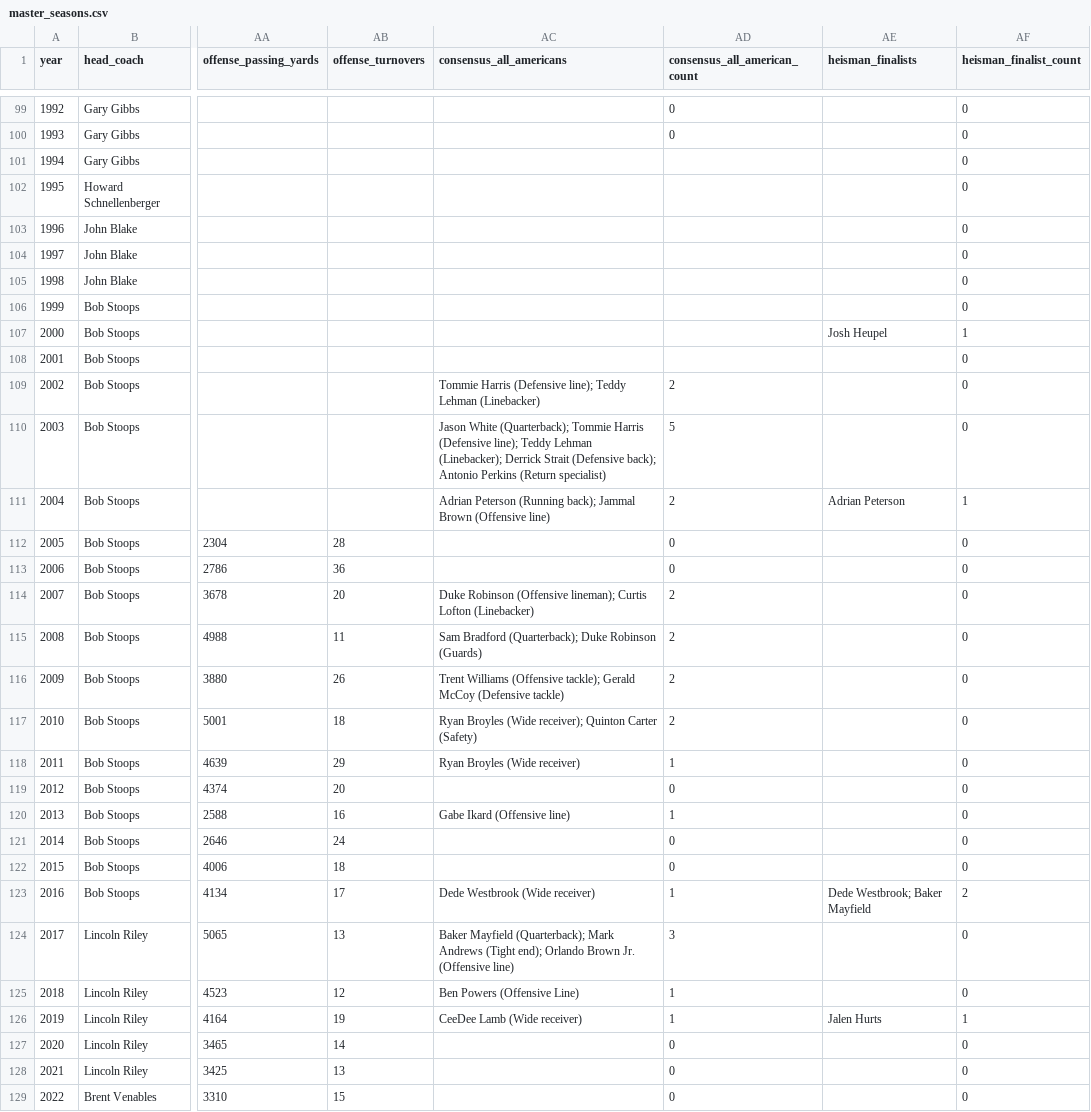
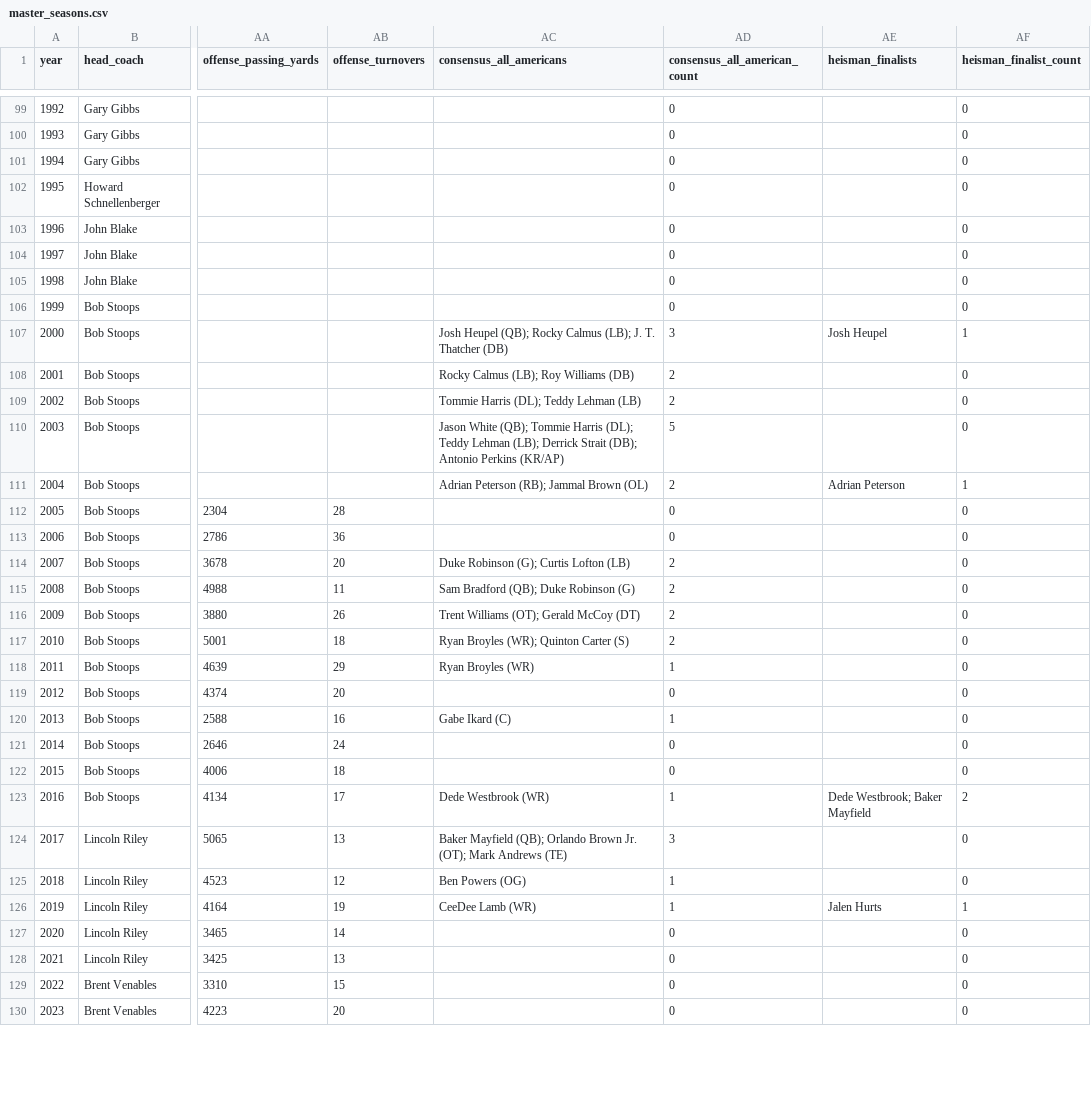
Before and after one commit to LesFromagers/Senanque, a CSV file: data/heisman-ledger/master/master_seasons.csv, drawn as a sheet; only a part is shown, gaps mark what is left out; the shorter side is filled out with more unchanged rows; the diff covers the shown part only; the diff names each change by its address in the sheet, - before the commit and + after, or states it on an @@ line.

```diff
--- a/data/heisman-ledger/master/master_seasons.csv
+++ b/data/heisman-ledger/master/master_seasons.csv
-AD101:AD106 (consensus_all_american_count): (empty)
+AD101:AD106 (consensus_all_american_count): 0
-AC107 (consensus_all_americans): (empty)
+AC107 (consensus_all_americans): Josh Heupel (QB); Rocky Calmus (LB); J. T. Thatcher (DB)
-AD107 (consensus_all_american_count): (empty)
+AD107 (consensus_all_american_count): 3
-AC108 (consensus_all_americans): (empty)
+AC108 (consensus_all_americans): Rocky Calmus (LB); Roy Williams (DB)
-AD108 (consensus_all_american_count): (empty)
+AD108 (consensus_all_american_count): 2
-AC109 (consensus_all_americans): Tommie Harris (Defensive line); Teddy Lehman (Linebacker)
+AC109 (consensus_all_americans): Tommie Harris (DL); Teddy Lehman (LB)
-AC110 (consensus_all_americans): Jason White (Quarterback); Tommie Harris (Defensive line); Teddy Lehman (Linebacker); Derrick Strait (Defensive back); Antonio Perkins (Return specialist)
+AC110 (consensus_all_americans): Jason White (QB); Tommie Harris (DL); Teddy Lehman (LB); Derrick Strait (DB); Antonio Perkins (KR/AP)
-AC111 (consensus_all_americans): Adrian Peterson (Running back); Jammal Brown (Offensive line)
+AC111 (consensus_all_americans): Adrian Peterson (RB); Jammal Brown (OL)
-AC114 (consensus_all_americans): Duke Robinson (Offensive lineman); Curtis Lofton (Linebacker)
+AC114 (consensus_all_americans): Duke Robinson (G); Curtis Lofton (LB)
-AC115 (consensus_all_americans): Sam Bradford (Quarterback); Duke Robinson (Guards)
+AC115 (consensus_all_americans): Sam Bradford (QB); Duke Robinson (G)
-AC116 (consensus_all_americans): Trent Williams (Offensive tackle); Gerald McCoy (Defensive tackle)
+AC116 (consensus_all_americans): Trent Williams (OT); Gerald McCoy (DT)
-AC117 (consensus_all_americans): Ryan Broyles (Wide receiver); Quinton Carter (Safety)
+AC117 (consensus_all_americans): Ryan Broyles (WR); Quinton Carter (S)
-AC118 (consensus_all_americans): Ryan Broyles (Wide receiver)
+AC118 (consensus_all_americans): Ryan Broyles (WR)
-AC120 (consensus_all_americans): Gabe Ikard (Offensive line)
+AC120 (consensus_all_americans): Gabe Ikard (C)
-AC123 (consensus_all_americans): Dede Westbrook (Wide receiver)
+AC123 (consensus_all_americans): Dede Westbrook (WR)
-AC124 (consensus_all_americans): Baker Mayfield (Quarterback); Mark Andrews (Tight end); Orlando Brown Jr. (Offensive line)
+AC124 (consensus_all_americans): Baker Mayfield (QB); Orlando Brown Jr. (OT); Mark Andrews (TE)
-AC125 (consensus_all_americans): Ben Powers (Offensive Line)
+AC125 (consensus_all_americans): Ben Powers (OG)
-AC126 (consensus_all_americans): CeeDee Lamb (Wide receiver)
+AC126 (consensus_all_americans): CeeDee Lamb (WR)
```
Also changed, not shown: 36 edited cells elsewhere in this file, data/heisman-ledger/pulled/consensus_all_americans_wikipedia.csv, 6 other files.
